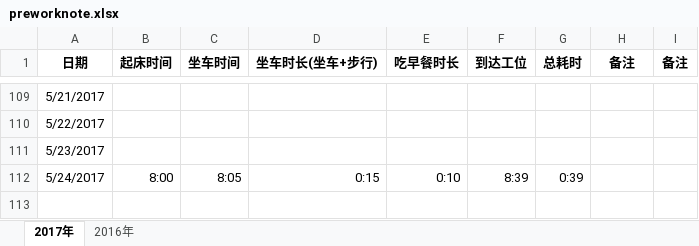
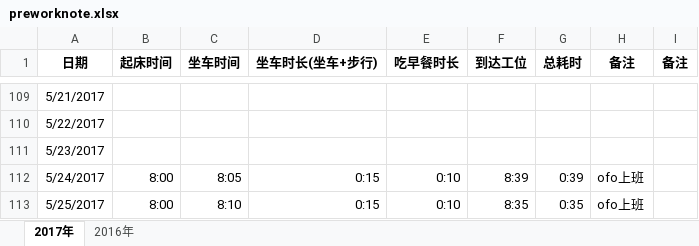
Before and after one commit to wangzhizhou/JokerBlog, an Excel workbook: docs/assets/excels/preworknote.xlsx, sheet 2017年, drawn as a sheet; only a part is shown, gaps mark what is left out; values as stored, in another font and other column widths than the file's, no borders; the diff names each change by its address in the sheet, - before the commit and + after, or states it on an @@ line.

Commit message:
2017.05.25

```diff
--- a/docs/assets/excels/preworknote.xlsx (sheet 2017年)
+++ b/docs/assets/excels/preworknote.xlsx (sheet 2017年)
-H112 (备注): (empty)
+H112 (备注): ofo上班
+row 113: 5/25/2017 | 8:00 | 8:10 | 0:15 | 0:10 | 8:35 | 0:35 | ofo上班
```
